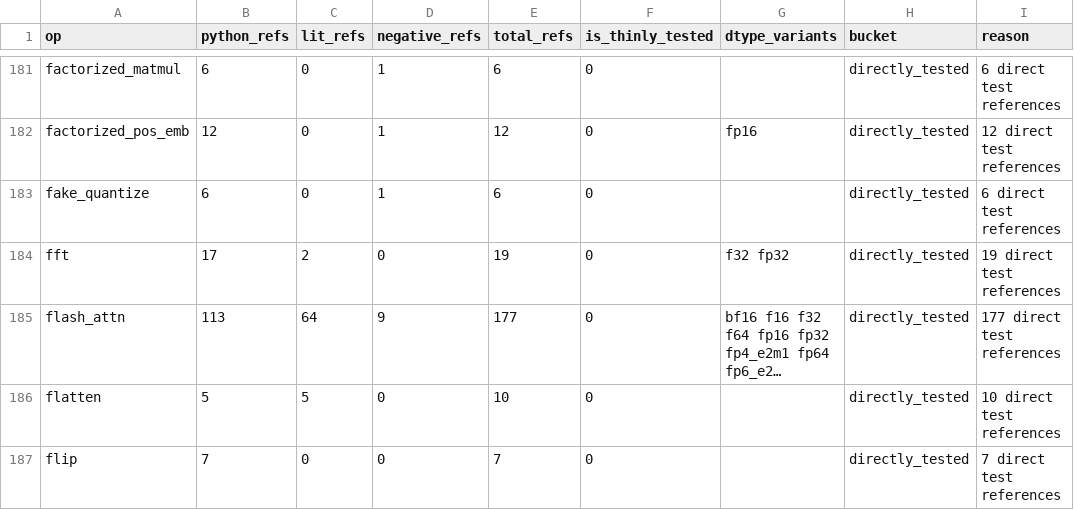
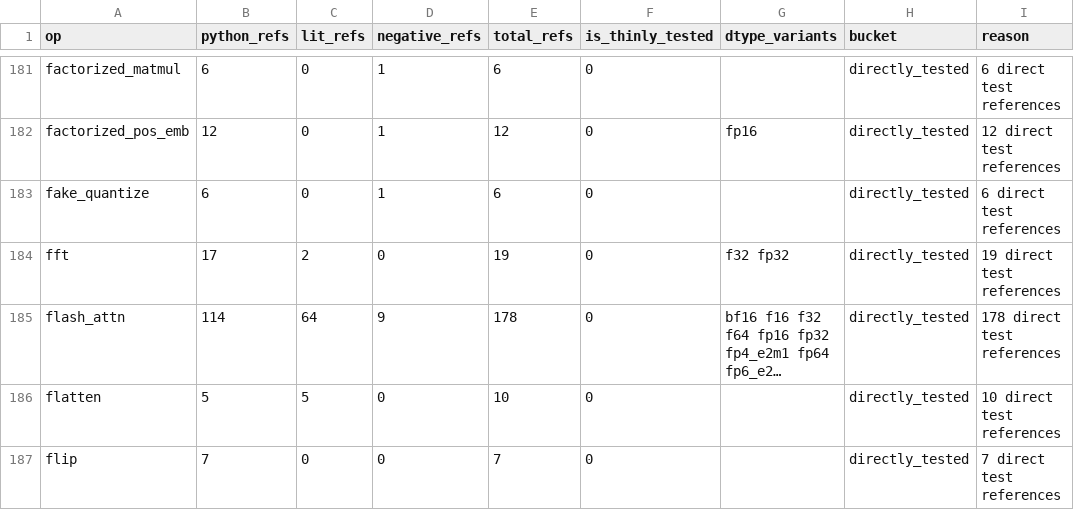
Before and after one commit to gstoner/tessera, a CSV file: docs/audit/generated/test_coverage.csv, drawn as a sheet; only a part is shown, gaps mark what is left out; long unchanged cells end in …; the diff names each change by its address in the sheet, - before the commit and + after, or states it on an @@ line.

Commit message:
Regenerate attention test coverage

```diff
--- a/docs/audit/generated/test_coverage.csv
+++ b/docs/audit/generated/test_coverage.csv
-B185 (python_refs): 113
+B185 (python_refs): 114
-E185 (total_refs): 177
+E185 (total_refs): 178
-I185 (reason): 177 direct test references
+I185 (reason): 178 direct test references
```
Also changed, not shown: 1 other file.
